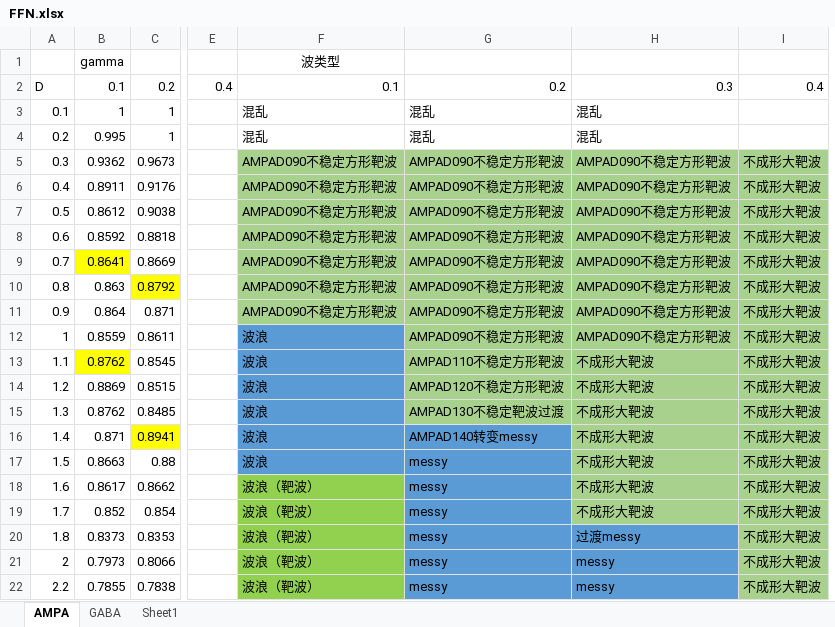
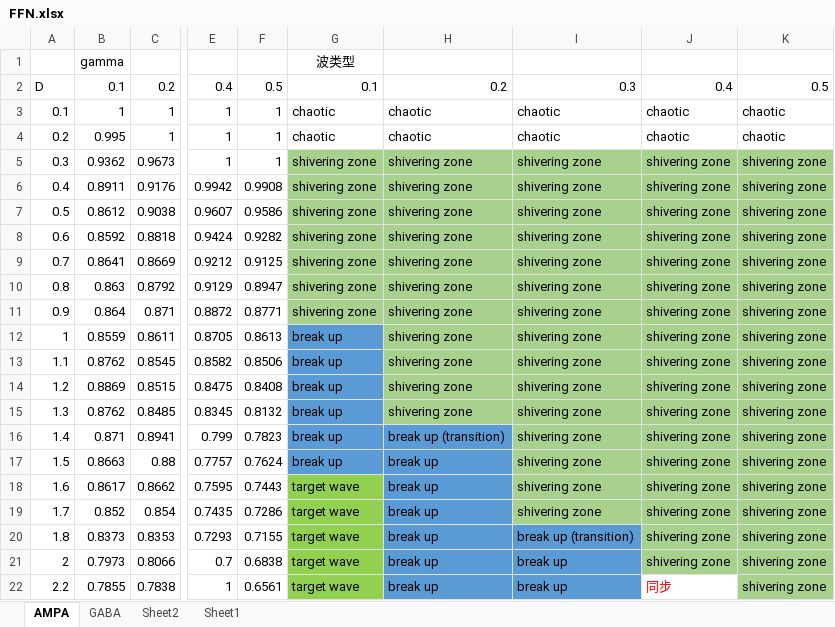
Before and after one commit to hellooydodo/astrocyte_neuron, an Excel workbook: figure/FFN/FFN.xlsx, sheet AMPA, drawn as a sheet; only a part is shown, gaps mark what is left out; values as stored, in another font and other column widths than the file's, no borders; removed rows and columns are numbered as before the commit, all else as after; the diff covers the shown part only; the diff names each change by its address in the sheet, - before the commit and + after, or states it on an @@ line.

```diff
--- a/figure/FFN/FFN.xlsx (sheet AMPA)
+++ b/figure/FFN/FFN.xlsx (sheet AMPA)
+sheet tab: Sheet2
-column F, rows 1-22: 波类型 | 0.1 | 混乱 | 混乱 | AMPAD090不稳定方形靶波 | AMPAD090不稳定方形靶波 | AMPAD090不稳定方形靶波 | AMPAD090不稳定方形靶波 | AMPAD090不稳定方形靶波 | AMPAD090不稳定方形靶波 | AMPAD090不稳定方形靶波 | 波浪 | 波浪 | 波浪 | 波浪 | 波浪 | 波浪 | 波浪（靶波） | 波浪（靶波） | 波浪（靶波） | 波浪（靶波） | 波浪（靶波）
-column G, rows 2-22: 0.2 | 混乱 | 混乱 | AMPAD090不稳定方形靶波 | AMPAD090不稳定方形靶波 | AMPAD090不稳定方形靶波 | AMPAD090不稳定方形靶波 | AMPAD090不稳定方形靶波 | AMPAD090不稳定方形靶波 | AMPAD090不稳定方形靶波 | AMPAD090不稳定方形靶波 | AMPAD110不稳定方形靶波 | AMPAD120不稳定方形靶波 | AMPAD130不稳定靶波过渡 | AMPAD140转变messy | messy | messy | messy | messy | messy | messy
-column H, rows 2-22: 0.3 | 混乱 | 混乱 | AMPAD090不稳定方形靶波 | AMPAD090不稳定方形靶波 | AMPAD090不稳定方形靶波 | AMPAD090不稳定方形靶波 | AMPAD090不稳定方形靶波 | AMPAD090不稳定方形靶波 | AMPAD090不稳定方形靶波 | AMPAD090不稳定方形靶波 | 不成形大靶波 | 不成形大靶波 | 不成形大靶波 | 不成形大靶波 | 不成形大靶波 | 不成形大靶波 | 不成形大靶波 | 过渡messy | messy | messy
-column I, rows 2-22: 0.4 |  |  | 不成形大靶波 | 不成形大靶波 | 不成形大靶波 | 不成形大靶波 | 不成形大靶波 | 不成形大靶波 | 不成形大靶波 | 不成形大靶波 | 不成形大靶波 | 不成形大靶波 | 不成形大靶波 | 不成形大靶波 | 不成形大靶波 | 不成形大靶波 | 不成形大靶波 | 不成形大靶波 | 不成形大靶波 | 不成形大靶波
+column F, rows 2-22: 0.5 | 1 | 1 | 1 | 0.9908 | 0.9586 | 0.9282 | 0.9125 | 0.8947 | 0.8771 | 0.8613 | 0.8506 | 0.8408 | 0.8132 | 0.7823 | 0.7624 | 0.7443 | 0.7286 | 0.7155 | 0.6838 | 0.6561
+column G, rows 1-22: 波类型 | 0.1 | chaotic | chaotic | shivering zone | shivering zone | shivering zone | shivering zone | shivering zone | shivering zone | shivering zone | break up | break up | break up | break up | break up | break up | target wave | target wave | target wave | target wave | target wave
+column H, rows 2-22: 0.2 | chaotic | chaotic | shivering zone | shivering zone | shivering zone | shivering zone | shivering zone | shivering zone | shivering zone | shivering zone | shivering zone | shivering zone | shivering zone | break up (transition) | break up | break up | break up | break up | break up | break up
+column I, rows 2-22: 0.3 | chaotic | chaotic | shivering zone | shivering zone | shivering zone | shivering zone | shivering zone | shivering zone | shivering zone | shivering zone | shivering zone | shivering zone | shivering zone | shivering zone | shivering zone | shivering zone | shivering zone | break up (transition) | break up | break up
+column J, rows 2-22: 0.4 | chaotic | chaotic | shivering zone | shivering zone | shivering zone | shivering zone | shivering zone | shivering zone | shivering zone | shivering zone | shivering zone | shivering zone | shivering zone | shivering zone | shivering zone | shivering zone | shivering zone | shivering zone | shivering zone | 同步
+column K, rows 2-22: 0.5 | chaotic | chaotic | shivering zone | shivering zone | shivering zone | shivering zone | shivering zone | shivering zone | shivering zone | shivering zone | shivering zone | shivering zone | shivering zone | shivering zone | shivering zone | shivering zone | shivering zone | shivering zone | shivering zone | shivering zone
-E3:E5: (empty)
+E3:E5: 1
-E6: (empty)
+E6: 0.9942
-E7: (empty)
+E7: 0.9607
-E8: (empty)
+E8: 0.9424
-B9 fill: #FFFF00
+B9 fill: none
-E9: (empty)
+E9: 0.9212
-C10 fill: #FFFF00
+C10 fill: none
-E10: (empty)
+E10: 0.9129
-E11: (empty)
+E11: 0.8872
-E12: (empty)
+E12: 0.8705
-B13 fill: #FFFF00
+B13 fill: none
-E13: (empty)
+E13: 0.8582
-E14: (empty)
+E14: 0.8475
-E15: (empty)
+E15: 0.8345
-C16 fill: #FFFF00
+C16 fill: none
-E16: (empty)
+E16: 0.799
-E17: (empty)
+E17: 0.7757
-E18: (empty)
+E18: 0.7595
-E19: (empty)
+E19: 0.7435
-E20: (empty)
+E20: 0.7293
-E21: (empty)
+E21: 0.7
-E22: (empty)
+E22: 1
```
Also changed, not shown: 12 edited cells and cell formats elsewhere in this sheet, 1 other file.
